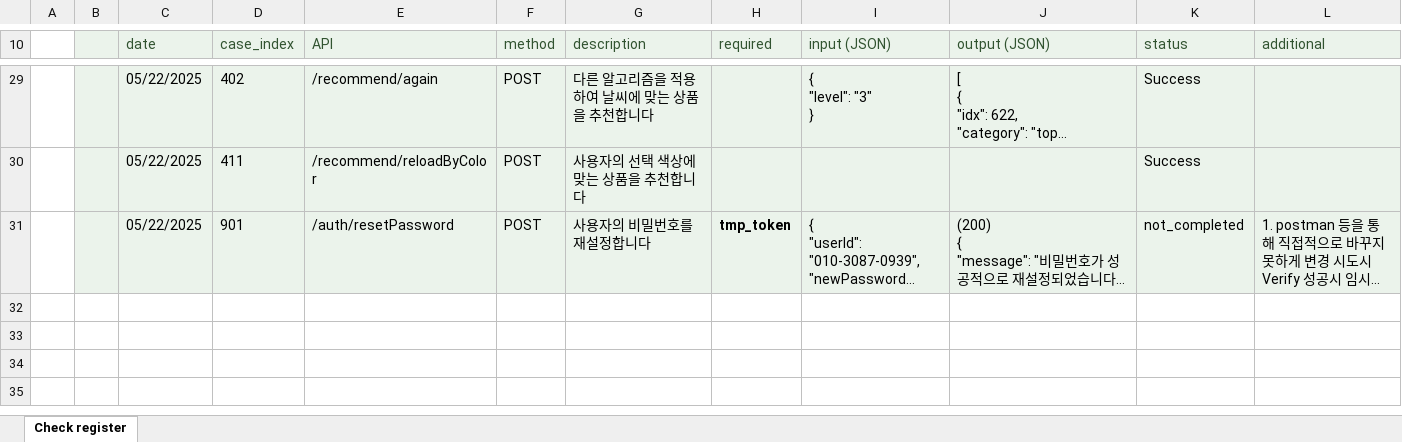
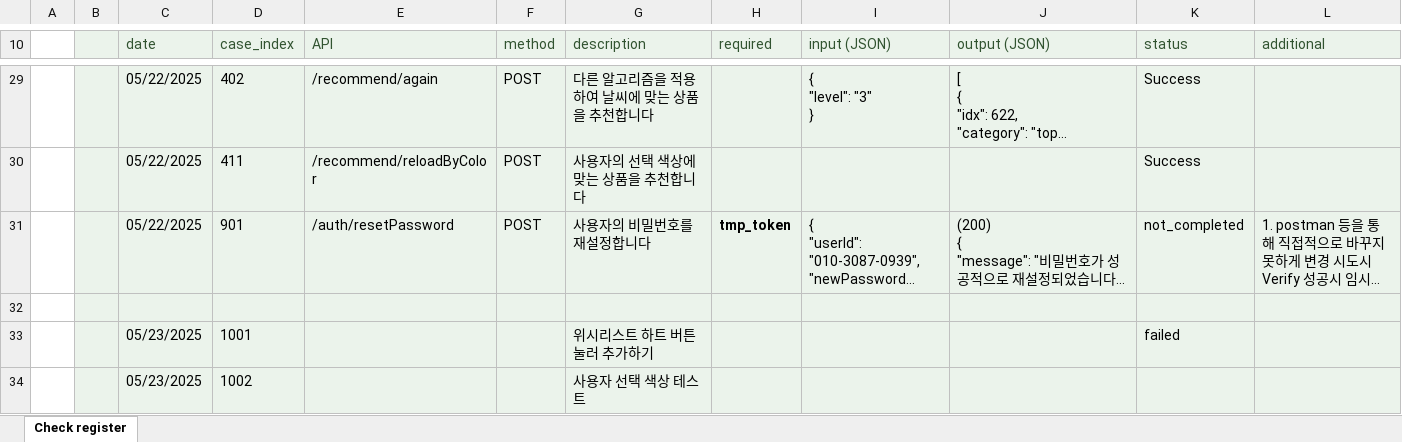
Before and after one commit to Hayong-Yang/HighFiveCoordi, an Excel workbook: test_sheet.xlsx, sheet Check register, drawn as a sheet; only a part is shown, gaps mark what is left out; long unchanged cells end in …; values as stored, in another font and other column widths than the file's, no borders; table styles not drawn; the diff names each change by its address in the sheet, - before the commit and + after, or states it on an @@ line.

Commit message:
fix(test_sheet): test_sheet 세분화 및 보완 [HF-67]

```diff
--- a/test_sheet.xlsx (sheet Check register)
+++ b/test_sheet.xlsx (sheet Check register)
+row 32: (empty)
+row 33:  |  | 05/23/2025 | 1001 |  |  | 위시리스트 하트 버튼 눌러 추가하기 |  |  |  | failed
+row 34:  |  | 05/23/2025 | 1002 |  |  | 사용자 선택 색상 테스트
```
Also changed, not shown: 4 other files.
